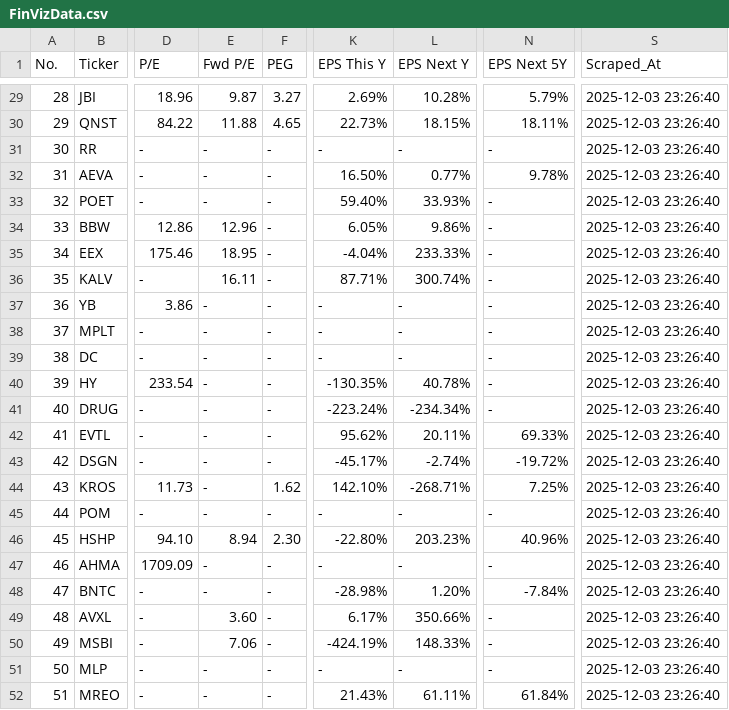
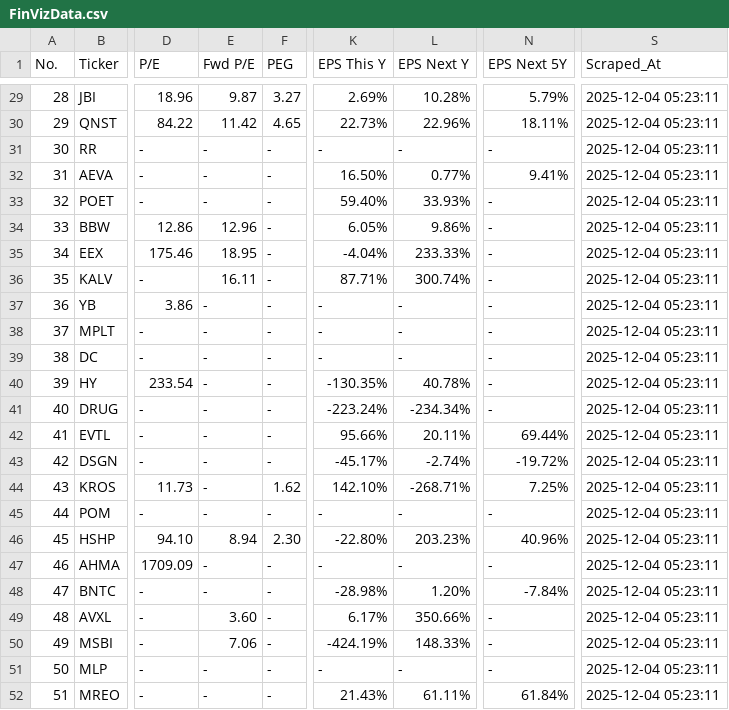
Before and after one commit to jp3tty/daily_fin, a CSV file: saved_data/FinVizData.csv, drawn as a sheet; only a part is shown, gaps mark what is left out; the diff covers the shown part only; the diff names each change by its address in the sheet, - before the commit and + after, or states it on an @@ line.

```diff
--- a/saved_data/FinVizData.csv
+++ b/saved_data/FinVizData.csv
-S29:S52 (Scraped_At): 2025-12-03 23:26:40
+S29:S52 (Scraped_At): 2025-12-04 05:23:11
-E30 (Fwd P/E): 11.88
+E30 (Fwd P/E): 11.42
-L30 (EPS Next Y): 18.15%
+L30 (EPS Next Y): 22.96%
-N32 (EPS Next 5Y): 9.78%
+N32 (EPS Next 5Y): 9.41%
-K42 (EPS This Y): 95.62%
+K42 (EPS This Y): 95.66%
-N42 (EPS Next 5Y): 69.33%
+N42 (EPS Next 5Y): 69.44%
```
Also changed, not shown: 43 edited cells elsewhere in this file, saved_data/FinVizData_with_engulfing_patterns.csv, saved_data/FinVizData_with_momentum_indicators.csv, 1 other file.
